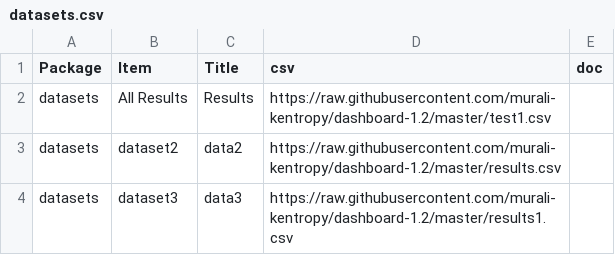
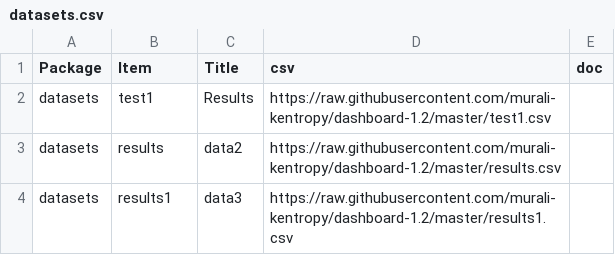
Before and after one commit to murali-kentropy/dashboard-1.2, a CSV file: datasets.csv, drawn as a sheet.

Commit message:
Update datasets.csv
test

```diff
--- a/datasets.csv
+++ b/datasets.csv
@@ -1,4 +1,4 @@
 "Package","Item","Title","csv","doc"
-"datasets","All Results","Results","https://raw.githubusercontent.com/murali-kentropy/dashboard-1.2/master/test1.csv",""
-"datasets","dataset2","data2","https://raw.githubusercontent.com/murali-kentropy/dashboard-1.2/master/results.csv",""
-"datasets","dataset3","data3","https://raw.githubusercontent.com/murali-kentropy/dashboard-1.2/master/results1.csv",""
+"datasets","test1","Results","https://raw.githubusercontent.com/murali-kentropy/dashboard-1.2/master/test1.csv",""
+"datasets","results","data2","https://raw.githubusercontent.com/murali-kentropy/dashboard-1.2/master/results.csv",""
+"datasets","results1","data3","https://raw.githubusercontent.com/murali-kentropy/dashboard-1.2/master/results1.csv",""
```
